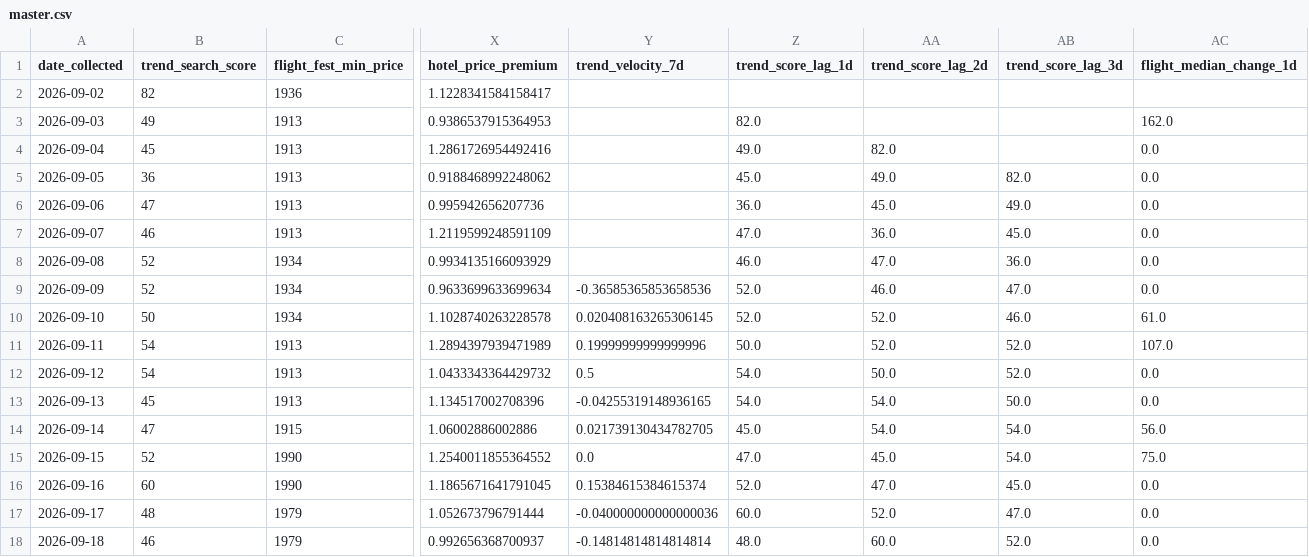
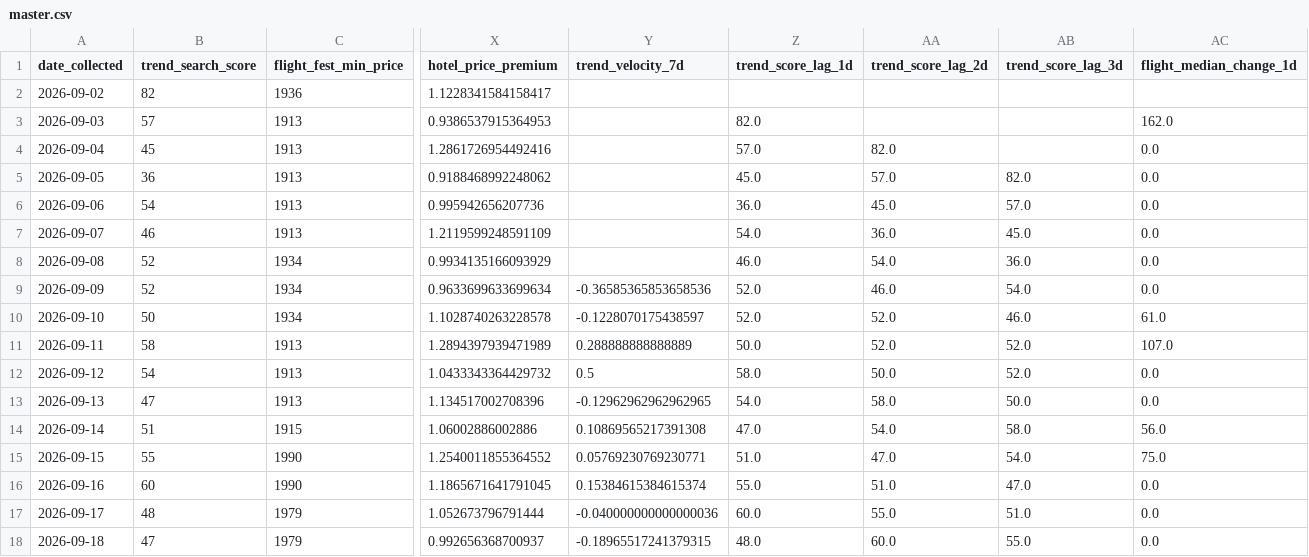
Before and after one commit to Naehum-Dela-Cruz/dep-data-engineering-naehum, a CSV file: data/processed/masskara/analysis/master.csv, drawn as a sheet; only a part is shown, gaps mark what is left out; the diff covers the shown part only; the diff names each change by its address in the sheet, - before the commit and + after, or states it on an @@ line.

```diff
--- a/data/processed/masskara/analysis/master.csv
+++ b/data/processed/masskara/analysis/master.csv
-B3 (trend_search_score): 49
+B3 (trend_search_score): 57
-Z4 (trend_score_lag_1d): 49.0
+Z4 (trend_score_lag_1d): 57.0
-AA5 (trend_score_lag_2d): 49.0
+AA5 (trend_score_lag_2d): 57.0
-B6 (trend_search_score): 47
+B6 (trend_search_score): 54
-AB6 (trend_score_lag_3d): 49.0
+AB6 (trend_score_lag_3d): 57.0
-Z7 (trend_score_lag_1d): 47.0
+Z7 (trend_score_lag_1d): 54.0
-AA8 (trend_score_lag_2d): 47.0
+AA8 (trend_score_lag_2d): 54.0
-AB9 (trend_score_lag_3d): 47.0
+AB9 (trend_score_lag_3d): 54.0
-Y10 (trend_velocity_7d): 0.020408163265306145
+Y10 (trend_velocity_7d): -0.1228070175438597
-B11 (trend_search_score): 54
+B11 (trend_search_score): 58
-Y11 (trend_velocity_7d): 0.19999999999999996
+Y11 (trend_velocity_7d): 0.288888888888889
-Z12 (trend_score_lag_1d): 54.0
+Z12 (trend_score_lag_1d): 58.0
-B13 (trend_search_score): 45
+B13 (trend_search_score): 47
-Y13 (trend_velocity_7d): -0.04255319148936165
+Y13 (trend_velocity_7d): -0.12962962962962965
-AA13 (trend_score_lag_2d): 54.0
+AA13 (trend_score_lag_2d): 58.0
-B14 (trend_search_score): 47
+B14 (trend_search_score): 51
-Y14 (trend_velocity_7d): 0.021739130434782705
+Y14 (trend_velocity_7d): 0.10869565217391308
-Z14 (trend_score_lag_1d): 45.0
+Z14 (trend_score_lag_1d): 47.0
-AB14 (trend_score_lag_3d): 54.0
+AB14 (trend_score_lag_3d): 58.0
-B15 (trend_search_score): 52
+B15 (trend_search_score): 55
-Y15 (trend_velocity_7d): 0.0
+Y15 (trend_velocity_7d): 0.05769230769230771
-Z15 (trend_score_lag_1d): 47.0
+Z15 (trend_score_lag_1d): 51.0
-AA15 (trend_score_lag_2d): 45.0
+AA15 (trend_score_lag_2d): 47.0
-Z16 (trend_score_lag_1d): 52.0
+Z16 (trend_score_lag_1d): 55.0
-AA16 (trend_score_lag_2d): 47.0
+AA16 (trend_score_lag_2d): 51.0
-AB16 (trend_score_lag_3d): 45.0
+AB16 (trend_score_lag_3d): 47.0
-AA17 (trend_score_lag_2d): 52.0
+AA17 (trend_score_lag_2d): 55.0
-AB17 (trend_score_lag_3d): 47.0
+AB17 (trend_score_lag_3d): 51.0
-B18 (trend_search_score): 46
+B18 (trend_search_score): 47
-Y18 (trend_velocity_7d): -0.14814814814814814
+Y18 (trend_velocity_7d): -0.18965517241379315
-AB18 (trend_score_lag_3d): 52.0
+AB18 (trend_score_lag_3d): 55.0
```
Also changed, not shown: 1 added row and 7 edited cells elsewhere in this file, data/processed/cleaned_flights.csv, data/processed/cleaned_hotels.csv, 1 other file.
